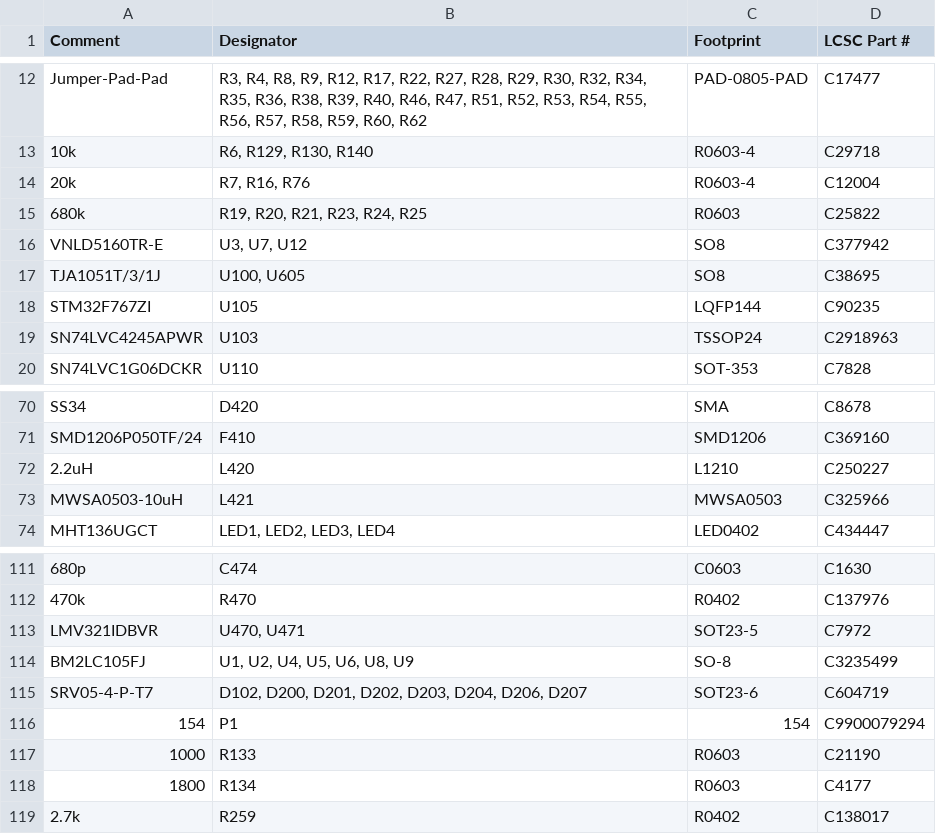
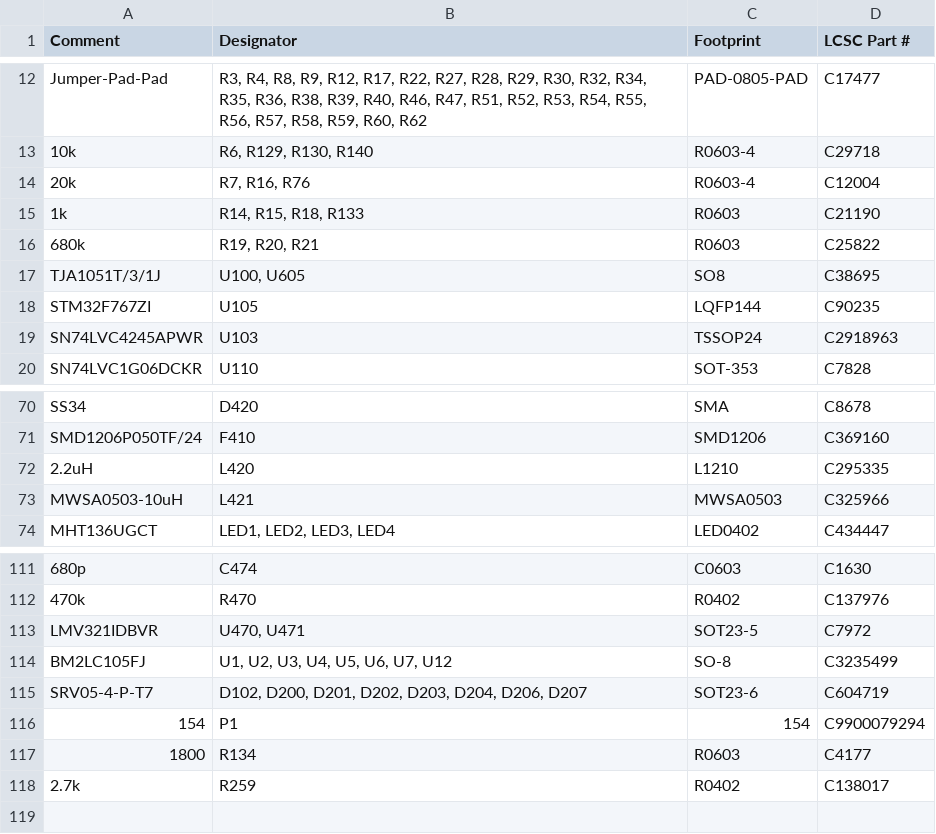
Before and after one commit to rusefi/hellen154hyundai, a CSV file: boards/hellen154hyundai-e/board/hellen154hyundai-e-BOM-JLC.csv, drawn as a sheet; only a part is shown, gaps mark what is left out.

```diff
--- a/boards/hellen154hyundai-e/board/hellen154hyundai-e-BOM-JLC.csv
+++ b/boards/hellen154hyundai-e/board/hellen154hyundai-e-BOM-JLC.csv
@@ -14,4 +14,4 @@ Comment,Designator,Footprint,LCSC Part #
 "20k","R7, R16, R76","R0603-4","C12004"
-"680k","R19, R20, R21, R23, R24, R25","R0603","C25822"
-"VNLD5160TR-E","U3, U7, U12","SO8","C377942"
+"1k","R14, R15, R18, R133","R0603","C21190"
+"680k","R19, R20, R21","R0603","C25822"
 "TJA1051T/3/1J","U100, U605","SO8","C38695"
@@ -71,3 +71,3 @@ Comment,Designator,Footprint,LCSC Part #
 "SMD1206P050TF/24","F410","SMD1206","C369160"
-"2.2uH","L420","L1210","C250227"
+"2.2uH","L420","L1210","C295335"
 "MWSA0503-10uH","L421","MWSA0503","C325966"
@@ -113,6 +113,5 @@ Comment,Designator,Footprint,LCSC Part #
 "LMV321IDBVR","U470, U471","SOT23-5","C7972"
-"BM2LC105FJ","U1, U2, U4, U5, U6, U8, U9","SO-8","C3235499"
+"BM2LC105FJ","U1, U2, U3, U4, U5, U6, U7, U12","SO-8","C3235499"
 "SRV05-4-P-T7","D102, D200, D201, D202, D203, D204, D206, D207","SOT23-6","C604719"
 "154","P1","154","C9900079294"
-"1000","R133","R0603","C21190"
 "1800","R134","R0603","C4177"
```
Also changed, not shown: boards/hellen154hyundai-e/board/hellen154hyundai-e-CPL.csv, boards/hellen154hyundai-e/board/misc/hellen154hyundai-e-BOM.csv, 26 other files.
